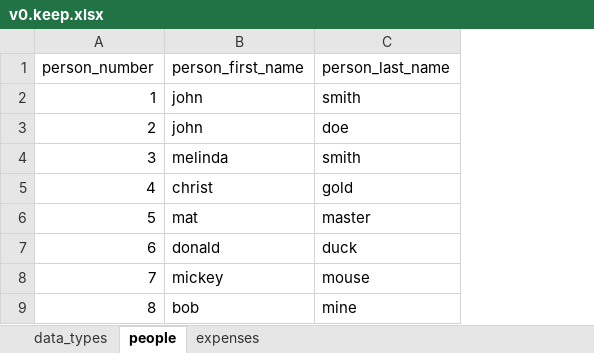
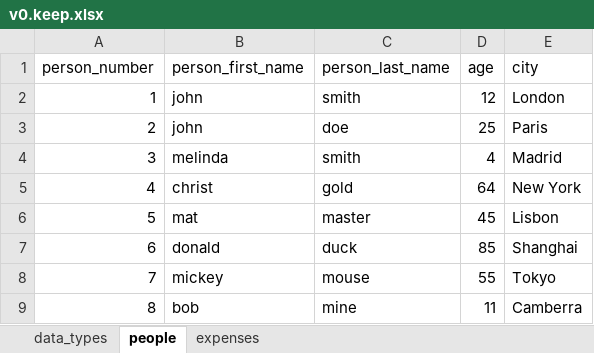
Before and after one commit to nxnarbais/python4excel, an Excel workbook: other_xlsx/v0.keep.xlsx, sheet people, drawn as a sheet; values as stored, in another font and other column widths than the file's, no borders; the diff names each change by its address in the sheet, - before the commit and + after, or states it on an @@ line.

```diff
--- a/other_xlsx/v0.keep.xlsx (sheet people)
+++ b/other_xlsx/v0.keep.xlsx (sheet people)
+column D (age), rows 2-9: 12 | 25 | 4 | 64 | 45 | 85 | 55 | 11
+column E (city), rows 2-9: London | Paris | Madrid | New York | Lisbon | Shanghai | Tokyo | Camberra
```
Also changed, not shown: sheet data_types, 9 other files.
